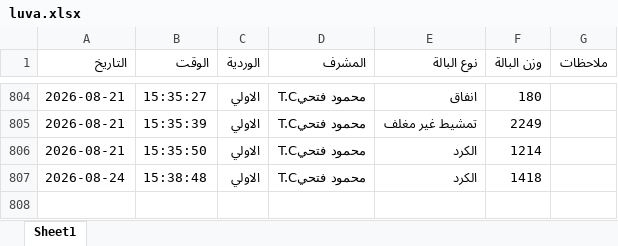
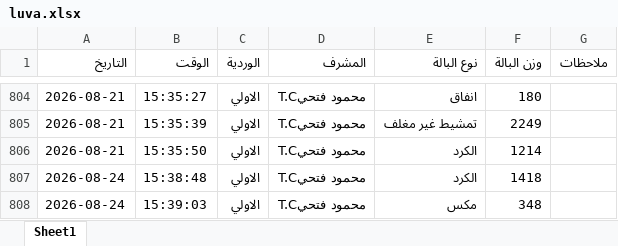
Before and after one commit to mahmedabdallh123/BELYARN, an Excel workbook: luva.xlsx, sheet Sheet1, drawn as a sheet; only a part is shown, gaps mark what is left out; values as stored, in another font and other column widths than the file's, no borders; the diff names each change by its address in the sheet, - before the commit and + after, or states it on an @@ line.

Commit message:
إدخال جديد

```diff
--- a/luva.xlsx (sheet Sheet1)
+++ b/luva.xlsx (sheet Sheet1)
+row 808: 2026-08-24 | 15:39:03 | الاولي | محمود فتحيT.C | مكس | 348
```
